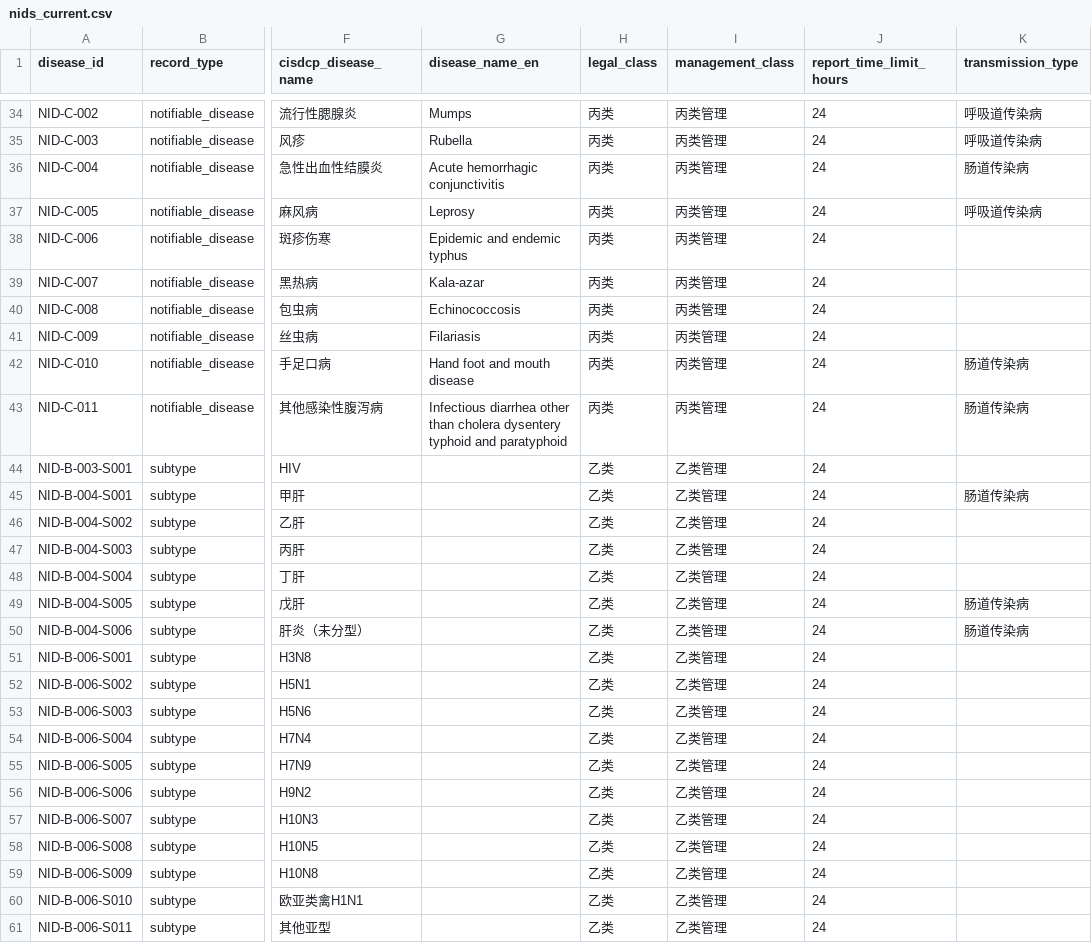
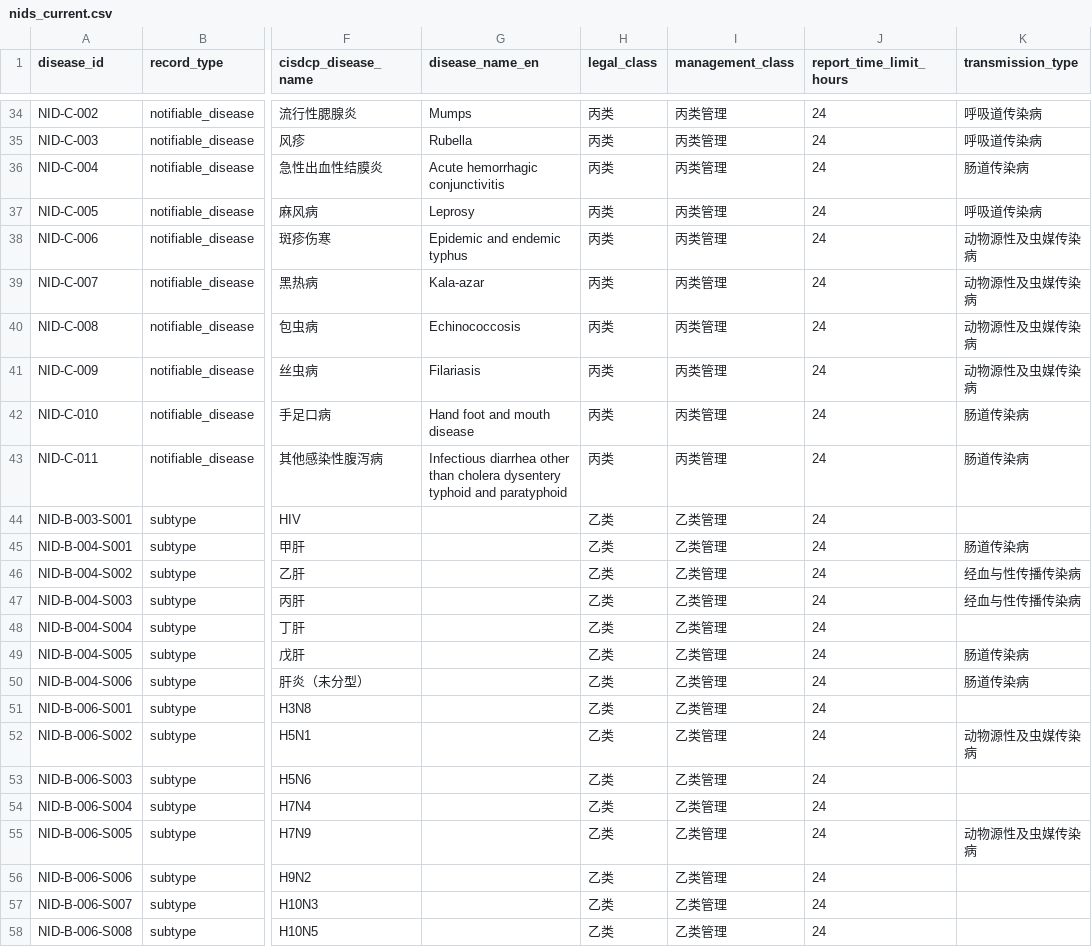
Before and after one commit to Wyrdledger/china-nids-dictionary, a CSV file: data/nids_current.csv, drawn as a sheet; only a part is shown, gaps mark what is left out; the shorter side is filled out with more unchanged rows; the diff covers the shown part only; the diff names each change by its address in the sheet, - before the commit and + after, or states it on an @@ line.

Commit message:
update transmission type categories

```diff
--- a/data/nids_current.csv
+++ b/data/nids_current.csv
-K38:K41 (transmission_type): (empty)
+K38:K41 (transmission_type): 动物源性及虫媒传染病
-K46:K47 (transmission_type): (empty)
+K46:K47 (transmission_type): 经血与性传播传染病
-K52 (transmission_type): (empty)
+K52 (transmission_type): 动物源性及虫媒传染病
-K55 (transmission_type): (empty)
+K55 (transmission_type): 动物源性及虫媒传染病
```
Also changed, not shown: 14 edited cells elsewhere in this file, data/nids_history.csv, 7 other files.
